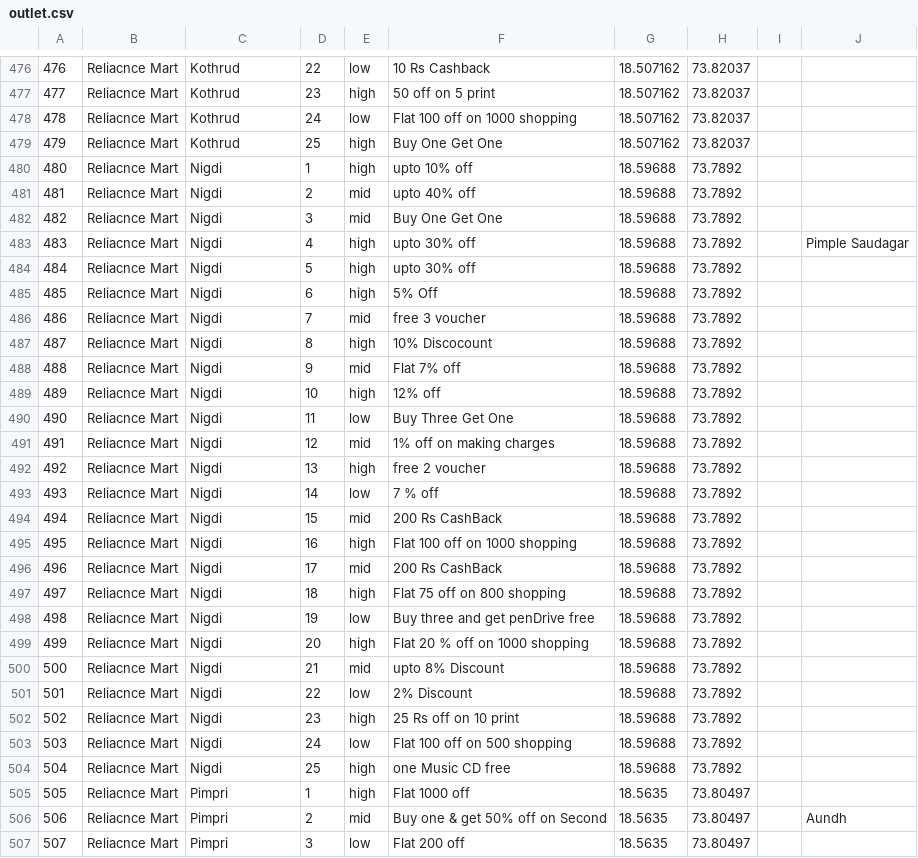
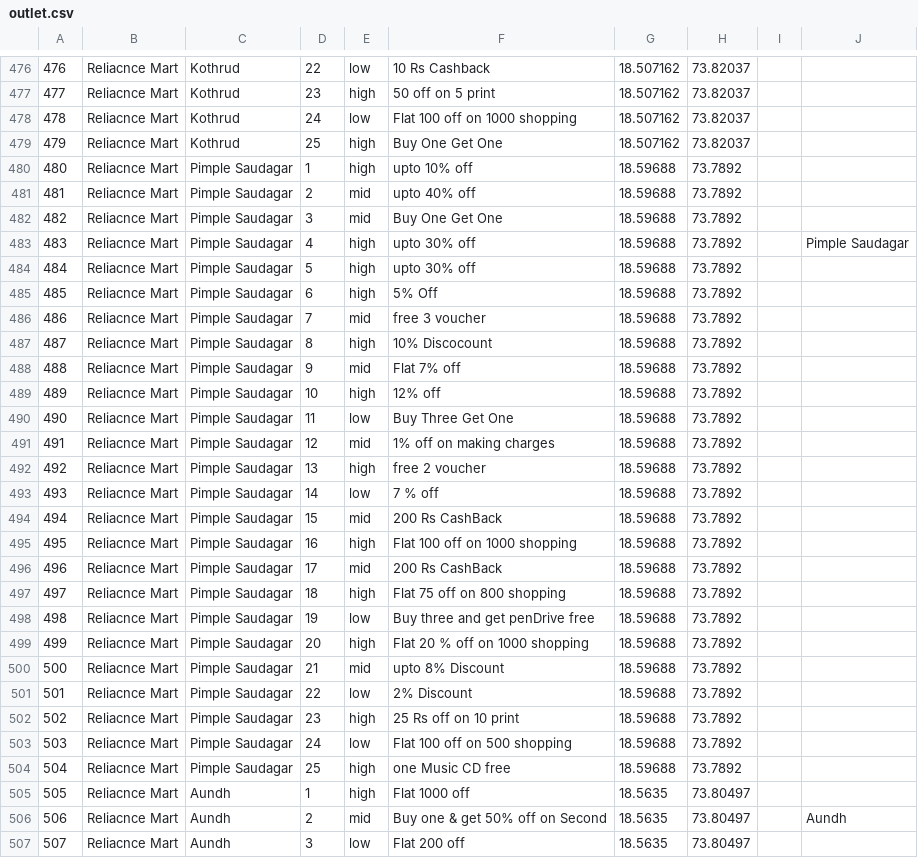
Before and after one commit to hemendrapatidar2/Braviti, a CSV file: Braviti/src/com/tm/braveti/resources/outlet.csv, drawn as a sheet; only a part is shown, gaps mark what is left out; the diff covers the shown part only.

Commit message:
updated location name

```diff
--- a/Braviti/src/com/tm/braveti/resources/outlet.csv
+++ b/Braviti/src/com/tm/braveti/resources/outlet.csv
@@ -479,29 +479,29 @@
 479,Reliacnce Mart,Kothrud,25,high,Buy One Get One,18.507162,73.82037,,
-480,Reliacnce Mart,Nigdi,1,high,upto 10% off,18.59688,73.7892,,
-481,Reliacnce Mart,Nigdi,2,mid,upto 40% off,18.59688,73.7892,,
-482,Reliacnce Mart,Nigdi,3,mid,Buy One Get One,18.59688,73.7892,,
-483,Reliacnce Mart,Nigdi,4,high,upto 30% off,18.59688,73.7892,,Pimple Saudagar
-484,Reliacnce Mart,Nigdi,5,high,upto 30% off,18.59688,73.7892,,
-485,Reliacnce Mart,Nigdi,6,high,5% Off,18.59688,73.7892,,
-486,Reliacnce Mart,Nigdi,7,mid,free 3 voucher,18.59688,73.7892,,
-487,Reliacnce Mart,Nigdi,8,high,10% Discocount ,18.59688,73.7892,,
-488,Reliacnce Mart,Nigdi,9,mid,Flat 7% off,18.59688,73.7892,,
-489,Reliacnce Mart,Nigdi,10,high,12% off,18.59688,73.7892,,
-490,Reliacnce Mart,Nigdi,11,low,Buy Three Get One,18.59688,73.7892,,
-491,Reliacnce Mart,Nigdi,12,mid,1% off on making charges,18.59688,73.7892,,
-492,Reliacnce Mart,Nigdi,13,high,free 2 voucher,18.59688,73.7892,,
-493,Reliacnce Mart,Nigdi,14,low,7 % off,18.59688,73.7892,,
-494,Reliacnce Mart,Nigdi,15,mid,200 Rs CashBack,18.59688,73.7892,,
-495,Reliacnce Mart,Nigdi,16,high,Flat 100 off on 1000 shopping,18.59688,73.7892,,
-496,Reliacnce Mart,Nigdi,17,mid,200 Rs CashBack,18.59688,73.7892,,
-497,Reliacnce Mart,Nigdi,18,high,Flat 75 off on 800 shopping,18.59688,73.7892,,
-498,Reliacnce Mart,Nigdi,19,low,Buy three and get penDrive free,18.59688,73.7892,,
-499,Reliacnce Mart,Nigdi,20,high,Flat 20 % off on 1000 shopping,18.59688,73.7892,,
-500,Reliacnce Mart,Nigdi,21,mid,upto 8% Discount,18.59688,73.7892,,
-501,Reliacnce Mart,Nigdi,22,low,2% Discount,18.59688,73.7892,,
-502,Reliacnce Mart,Nigdi,23,high,25 Rs off on 10 print,18.59688,73.7892,,
-503,Reliacnce Mart,Nigdi,24,low,Flat 100 off on 500 shopping,18.59688,73.7892,,
-504,Reliacnce Mart,Nigdi,25,high,one Music CD free,18.59688,73.7892,,
-505,Reliacnce Mart,Pimpri,1,high,Flat 1000 off,18.5635,73.80497,,
-506,Reliacnce Mart,Pimpri,2,mid,Buy one & get 50% off on Second,18.5635,73.80497,,Aundh
-507,Reliacnce Mart,Pimpri,3,low,Flat 200 off,18.5635,73.80497,,
+480,Reliacnce Mart,Pimple Saudagar,1,high,upto 10% off,18.59688,73.7892,,
+481,Reliacnce Mart,Pimple Saudagar,2,mid,upto 40% off,18.59688,73.7892,,
+482,Reliacnce Mart,Pimple Saudagar,3,mid,Buy One Get One,18.59688,73.7892,,
+483,Reliacnce Mart,Pimple Saudagar,4,high,upto 30% off,18.59688,73.7892,,Pimple Saudagar
+484,Reliacnce Mart,Pimple Saudagar,5,high,upto 30% off,18.59688,73.7892,,
+485,Reliacnce Mart,Pimple Saudagar,6,high,5% Off,18.59688,73.7892,,
+486,Reliacnce Mart,Pimple Saudagar,7,mid,free 3 voucher,18.59688,73.7892,,
+487,Reliacnce Mart,Pimple Saudagar,8,high,10% Discocount ,18.59688,73.7892,,
+488,Reliacnce Mart,Pimple Saudagar,9,mid,Flat 7% off,18.59688,73.7892,,
+489,Reliacnce Mart,Pimple Saudagar,10,high,12% off,18.59688,73.7892,,
+490,Reliacnce Mart,Pimple Saudagar,11,low,Buy Three Get One,18.59688,73.7892,,
+491,Reliacnce Mart,Pimple Saudagar,12,mid,1% off on making charges,18.59688,73.7892,,
+492,Reliacnce Mart,Pimple Saudagar,13,high,free 2 voucher,18.59688,73.7892,,
+493,Reliacnce Mart,Pimple Saudagar,14,low,7 % off,18.59688,73.7892,,
+494,Reliacnce Mart,Pimple Saudagar,15,mid,200 Rs CashBack,18.59688,73.7892,,
+495,Reliacnce Mart,Pimple Saudagar,16,high,Flat 100 off on 1000 shopping,18.59688,73.7892,,
+496,Reliacnce Mart,Pimple Saudagar,17,mid,200 Rs CashBack,18.59688,73.7892,,
+497,Reliacnce Mart,Pimple Saudagar,18,high,Flat 75 off on 800 shopping,18.59688,73.7892,,
+498,Reliacnce Mart,Pimple Saudagar,19,low,Buy three and get penDrive free,18.59688,73.7892,,
+499,Reliacnce Mart,Pimple Saudagar,20,high,Flat 20 % off on 1000 shopping,18.59688,73.7892,,
+500,Reliacnce Mart,Pimple Saudagar,21,mid,upto 8% Discount,18.59688,73.7892,,
+501,Reliacnce Mart,Pimple Saudagar,22,low,2% Discount,18.59688,73.7892,,
+502,Reliacnce Mart,Pimple Saudagar,23,high,25 Rs off on 10 print,18.59688,73.7892,,
+503,Reliacnce Mart,Pimple Saudagar,24,low,Flat 100 off on 500 shopping,18.59688,73.7892,,
+504,Reliacnce Mart,Pimple Saudagar,25,high,one Music CD free,18.59688,73.7892,,
+505,Reliacnce Mart,Aundh,1,high,Flat 1000 off,18.5635,73.80497,,
+506,Reliacnce Mart,Aundh,2,mid,Buy one & get 50% off on Second,18.5635,73.80497,,Aundh
+507,Reliacnce Mart,Aundh,3,low,Flat 200 off,18.5635,73.80497,,
```
Also changed, not shown: 41 edited cells elsewhere in this file.
